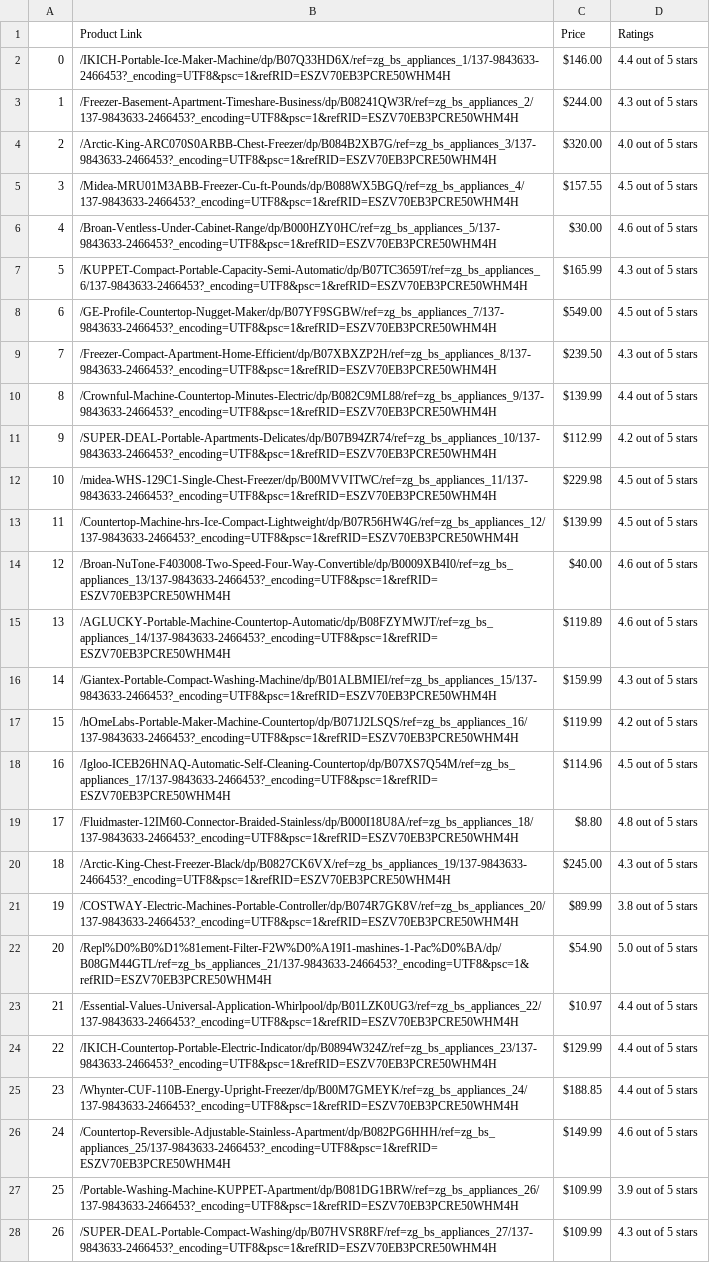
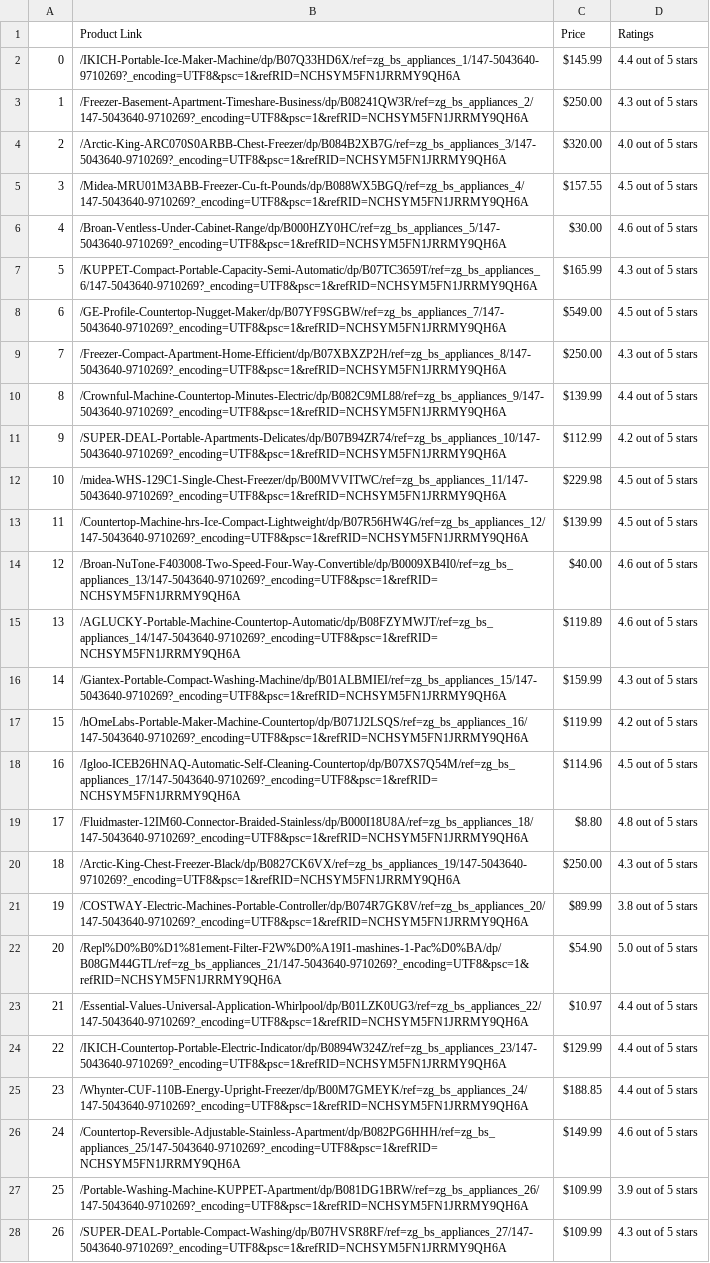
Before and after one commit to djzevenbergen/scraper-2, a CSV file: products.csv, drawn as a sheet; only a part is shown; the diff covers the shown part only; the diff names each change by its address in the sheet, - before the commit and + after, or states it on an @@ line.

```diff
--- a/products.csv
+++ b/products.csv
-B2 (Product Link): /IKICH-Portable-Ice-Maker-Machine/dp/B07Q33HD6X/ref=zg_bs_appliances_1/137-9843633-2466453?_encoding=UTF8&psc=1&refRID=ESZV70EB3PCRE50WHM4H
+B2 (Product Link): /IKICH-Portable-Ice-Maker-Machine/dp/B07Q33HD6X/ref=zg_bs_appliances_1/147-5043640-9710269?_encoding=UTF8&psc=1&refRID=NCHSYM5FN1JRRMY9QH6A
-C2 (Price): $146.00
+C2 (Price): $145.99
-B3 (Product Link): /Freezer-Basement-Apartment-Timeshare-Business/dp/B08241QW3R/ref=zg_bs_appliances_2/137-9843633-2466453?_encoding=UTF8&psc=1&refRID=ESZV70EB3PCRE50WHM4H
+B3 (Product Link): /Freezer-Basement-Apartment-Timeshare-Business/dp/B08241QW3R/ref=zg_bs_appliances_2/147-5043640-9710269?_encoding=UTF8&psc=1&refRID=NCHSYM5FN1JRRMY9QH6A
-C3 (Price): $244.00
+C3 (Price): $250.00
-B4 (Product Link): /Arctic-King-ARC070S0ARBB-Chest-Freezer/dp/B084B2XB7G/ref=zg_bs_appliances_3/137-9843633-2466453?_encoding=UTF8&psc=1&refRID=ESZV70EB3PCRE50WHM4H
+B4 (Product Link): /Arctic-King-ARC070S0ARBB-Chest-Freezer/dp/B084B2XB7G/ref=zg_bs_appliances_3/147-5043640-9710269?_encoding=UTF8&psc=1&refRID=NCHSYM5FN1JRRMY9QH6A
-B5 (Product Link): /Midea-MRU01M3ABB-Freezer-Cu-ft-Pounds/dp/B088WX5BGQ/ref=zg_bs_appliances_4/137-9843633-2466453?_encoding=UTF8&psc=1&refRID=ESZV70EB3PCRE50WHM4H
+B5 (Product Link): /Midea-MRU01M3ABB-Freezer-Cu-ft-Pounds/dp/B088WX5BGQ/ref=zg_bs_appliances_4/147-5043640-9710269?_encoding=UTF8&psc=1&refRID=NCHSYM5FN1JRRMY9QH6A
-B6 (Product Link): /Broan-Ventless-Under-Cabinet-Range/dp/B000HZY0HC/ref=zg_bs_appliances_5/137-9843633-2466453?_encoding=UTF8&psc=1&refRID=ESZV70EB3PCRE50WHM4H
+B6 (Product Link): /Broan-Ventless-Under-Cabinet-Range/dp/B000HZY0HC/ref=zg_bs_appliances_5/147-5043640-9710269?_encoding=UTF8&psc=1&refRID=NCHSYM5FN1JRRMY9QH6A
-B7 (Product Link): /KUPPET-Compact-Portable-Capacity-Semi-Automatic/dp/B07TC3659T/ref=zg_bs_appliances_6/137-9843633-2466453?_encoding=UTF8&psc=1&refRID=ESZV70EB3PCRE50WHM4H
+B7 (Product Link): /KUPPET-Compact-Portable-Capacity-Semi-Automatic/dp/B07TC3659T/ref=zg_bs_appliances_6/147-5043640-9710269?_encoding=UTF8&psc=1&refRID=NCHSYM5FN1JRRMY9QH6A
-B8 (Product Link): /GE-Profile-Countertop-Nugget-Maker/dp/B07YF9SGBW/ref=zg_bs_appliances_7/137-9843633-2466453?_encoding=UTF8&psc=1&refRID=ESZV70EB3PCRE50WHM4H
+B8 (Product Link): /GE-Profile-Countertop-Nugget-Maker/dp/B07YF9SGBW/ref=zg_bs_appliances_7/147-5043640-9710269?_encoding=UTF8&psc=1&refRID=NCHSYM5FN1JRRMY9QH6A
-B9 (Product Link): /Freezer-Compact-Apartment-Home-Efficient/dp/B07XBXZP2H/ref=zg_bs_appliances_8/137-9843633-2466453?_encoding=UTF8&psc=1&refRID=ESZV70EB3PCRE50WHM4H
+B9 (Product Link): /Freezer-Compact-Apartment-Home-Efficient/dp/B07XBXZP2H/ref=zg_bs_appliances_8/147-5043640-9710269?_encoding=UTF8&psc=1&refRID=NCHSYM5FN1JRRMY9QH6A
-C9 (Price): $239.50
+C9 (Price): $250.00
-B10 (Product Link): /Crownful-Machine-Countertop-Minutes-Electric/dp/B082C9ML88/ref=zg_bs_appliances_9/137-9843633-2466453?_encoding=UTF8&psc=1&refRID=ESZV70EB3PCRE50WHM4H
+B10 (Product Link): /Crownful-Machine-Countertop-Minutes-Electric/dp/B082C9ML88/ref=zg_bs_appliances_9/147-5043640-9710269?_encoding=UTF8&psc=1&refRID=NCHSYM5FN1JRRMY9QH6A
-B11 (Product Link): /SUPER-DEAL-Portable-Apartments-Delicates/dp/B07B94ZR74/ref=zg_bs_appliances_10/137-9843633-2466453?_encoding=UTF8&psc=1&refRID=ESZV70EB3PCRE50WHM4H
+B11 (Product Link): /SUPER-DEAL-Portable-Apartments-Delicates/dp/B07B94ZR74/ref=zg_bs_appliances_10/147-5043640-9710269?_encoding=UTF8&psc=1&refRID=NCHSYM5FN1JRRMY9QH6A
-B12 (Product Link): /midea-WHS-129C1-Single-Chest-Freezer/dp/B00MVVITWC/ref=zg_bs_appliances_11/137-9843633-2466453?_encoding=UTF8&psc=1&refRID=ESZV70EB3PCRE50WHM4H
+B12 (Product Link): /midea-WHS-129C1-Single-Chest-Freezer/dp/B00MVVITWC/ref=zg_bs_appliances_11/147-5043640-9710269?_encoding=UTF8&psc=1&refRID=NCHSYM5FN1JRRMY9QH6A
-B13 (Product Link): /Countertop-Machine-hrs-Ice-Compact-Lightweight/dp/B07R56HW4G/ref=zg_bs_appliances_12/137-9843633-2466453?_encoding=UTF8&psc=1&refRID=ESZV70EB3PCRE50WHM4H
+B13 (Product Link): /Countertop-Machine-hrs-Ice-Compact-Lightweight/dp/B07R56HW4G/ref=zg_bs_appliances_12/147-5043640-9710269?_encoding=UTF8&psc=1&refRID=NCHSYM5FN1JRRMY9QH6A
-B14 (Product Link): /Broan-NuTone-F403008-Two-Speed-Four-Way-Convertible/dp/B0009XB4I0/ref=zg_bs_appliances_13/137-9843633-2466453?_encoding=UTF8&psc=1&refRID=ESZV70EB3PCRE50WHM4H
+B14 (Product Link): /Broan-NuTone-F403008-Two-Speed-Four-Way-Convertible/dp/B0009XB4I0/ref=zg_bs_appliances_13/147-5043640-9710269?_encoding=UTF8&psc=1&refRID=NCHSYM5FN1JRRMY9QH6A
-B15 (Product Link): /AGLUCKY-Portable-Machine-Countertop-Automatic/dp/B08FZYMWJT/ref=zg_bs_appliances_14/137-9843633-2466453?_encoding=UTF8&psc=1&refRID=ESZV70EB3PCRE50WHM4H
+B15 (Product Link): /AGLUCKY-Portable-Machine-Countertop-Automatic/dp/B08FZYMWJT/ref=zg_bs_appliances_14/147-5043640-9710269?_encoding=UTF8&psc=1&refRID=NCHSYM5FN1JRRMY9QH6A
-B16 (Product Link): /Giantex-Portable-Compact-Washing-Machine/dp/B01ALBMIEI/ref=zg_bs_appliances_15/137-9843633-2466453?_encoding=UTF8&psc=1&refRID=ESZV70EB3PCRE50WHM4H
+B16 (Product Link): /Giantex-Portable-Compact-Washing-Machine/dp/B01ALBMIEI/ref=zg_bs_appliances_15/147-5043640-9710269?_encoding=UTF8&psc=1&refRID=NCHSYM5FN1JRRMY9QH6A
-B17 (Product Link): /hOmeLabs-Portable-Maker-Machine-Countertop/dp/B071J2LSQS/ref=zg_bs_appliances_16/137-9843633-2466453?_encoding=UTF8&psc=1&refRID=ESZV70EB3PCRE50WHM4H
+B17 (Product Link): /hOmeLabs-Portable-Maker-Machine-Countertop/dp/B071J2LSQS/ref=zg_bs_appliances_16/147-5043640-9710269?_encoding=UTF8&psc=1&refRID=NCHSYM5FN1JRRMY9QH6A
-B18 (Product Link): /Igloo-ICEB26HNAQ-Automatic-Self-Cleaning-Countertop/dp/B07XS7Q54M/ref=zg_bs_appliances_17/137-9843633-2466453?_encoding=UTF8&psc=1&refRID=ESZV70EB3PCRE50WHM4H
+B18 (Product Link): /Igloo-ICEB26HNAQ-Automatic-Self-Cleaning-Countertop/dp/B07XS7Q54M/ref=zg_bs_appliances_17/147-5043640-9710269?_encoding=UTF8&psc=1&refRID=NCHSYM5FN1JRRMY9QH6A
-B19 (Product Link): /Fluidmaster-12IM60-Connector-Braided-Stainless/dp/B000I18U8A/ref=zg_bs_appliances_18/137-9843633-2466453?_encoding=UTF8&psc=1&refRID=ESZV70EB3PCRE50WHM4H
+B19 (Product Link): /Fluidmaster-12IM60-Connector-Braided-Stainless/dp/B000I18U8A/ref=zg_bs_appliances_18/147-5043640-9710269?_encoding=UTF8&psc=1&refRID=NCHSYM5FN1JRRMY9QH6A
-B20 (Product Link): /Arctic-King-Chest-Freezer-Black/dp/B0827CK6VX/ref=zg_bs_appliances_19/137-9843633-2466453?_encoding=UTF8&psc=1&refRID=ESZV70EB3PCRE50WHM4H
+B20 (Product Link): /Arctic-King-Chest-Freezer-Black/dp/B0827CK6VX/ref=zg_bs_appliances_19/147-5043640-9710269?_encoding=UTF8&psc=1&refRID=NCHSYM5FN1JRRMY9QH6A
-C20 (Price): $245.00
+C20 (Price): $250.00
-B21 (Product Link): /COSTWAY-Electric-Machines-Portable-Controller/dp/B074R7GK8V/ref=zg_bs_appliances_20/137-9843633-2466453?_encoding=UTF8&psc=1&refRID=ESZV70EB3PCRE50WHM4H
+B21 (Product Link): /COSTWAY-Electric-Machines-Portable-Controller/dp/B074R7GK8V/ref=zg_bs_appliances_20/147-5043640-9710269?_encoding=UTF8&psc=1&refRID=NCHSYM5FN1JRRMY9QH6A
-B22 (Product Link): /Repl%D0%B0%D1%81ement-Filter-F2W%D0%A19I1-mashines-1-Pac%D0%BA/dp/B08GM44GTL/ref=zg_bs_appliances_21/137-9843633-2466453?_encoding=UTF8&psc=1&refRID=ESZV70EB3PCRE50WHM4H
+B22 (Product Link): /Repl%D0%B0%D1%81ement-Filter-F2W%D0%A19I1-mashines-1-Pac%D0%BA/dp/B08GM44GTL/ref=zg_bs_appliances_21/147-5043640-9710269?_encoding=UTF8&psc=1&refRID=NCHSYM5FN1JRRMY9QH6A
-B23 (Product Link): /Essential-Values-Universal-Application-Whirlpool/dp/B01LZK0UG3/ref=zg_bs_appliances_22/137-9843633-2466453?_encoding=UTF8&psc=1&refRID=ESZV70EB3PCRE50WHM4H
+B23 (Product Link): /Essential-Values-Universal-Application-Whirlpool/dp/B01LZK0UG3/ref=zg_bs_appliances_22/147-5043640-9710269?_encoding=UTF8&psc=1&refRID=NCHSYM5FN1JRRMY9QH6A
-B24 (Product Link): /IKICH-Countertop-Portable-Electric-Indicator/dp/B0894W324Z/ref=zg_bs_appliances_23/137-9843633-2466453?_encoding=UTF8&psc=1&refRID=ESZV70EB3PCRE50WHM4H
+B24 (Product Link): /IKICH-Countertop-Portable-Electric-Indicator/dp/B0894W324Z/ref=zg_bs_appliances_23/147-5043640-9710269?_encoding=UTF8&psc=1&refRID=NCHSYM5FN1JRRMY9QH6A
-B25 (Product Link): /Whynter-CUF-110B-Energy-Upright-Freezer/dp/B00M7GMEYK/ref=zg_bs_appliances_24/137-9843633-2466453?_encoding=UTF8&psc=1&refRID=ESZV70EB3PCRE50WHM4H
+B25 (Product Link): /Whynter-CUF-110B-Energy-Upright-Freezer/dp/B00M7GMEYK/ref=zg_bs_appliances_24/147-5043640-9710269?_encoding=UTF8&psc=1&refRID=NCHSYM5FN1JRRMY9QH6A
-B26 (Product Link): /Countertop-Reversible-Adjustable-Stainless-Apartment/dp/B082PG6HHH/ref=zg_bs_appliances_25/137-9843633-2466453?_encoding=UTF8&psc=1&refRID=ESZV70EB3PCRE50WHM4H
+B26 (Product Link): /Countertop-Reversible-Adjustable-Stainless-Apartment/dp/B082PG6HHH/ref=zg_bs_appliances_25/147-5043640-9710269?_encoding=UTF8&psc=1&refRID=NCHSYM5FN1JRRMY9QH6A
-B27 (Product Link): /Portable-Washing-Machine-KUPPET-Apartment/dp/B081DG1BRW/ref=zg_bs_appliances_26/137-9843633-2466453?_encoding=UTF8&psc=1&refRID=ESZV70EB3PCRE50WHM4H
+B27 (Product Link): /Portable-Washing-Machine-KUPPET-Apartment/dp/B081DG1BRW/ref=zg_bs_appliances_26/147-5043640-9710269?_encoding=UTF8&psc=1&refRID=NCHSYM5FN1JRRMY9QH6A
-B28 (Product Link): /SUPER-DEAL-Portable-Compact-Washing/dp/B07HVSR8RF/ref=zg_bs_appliances_27/137-9843633-2466453?_encoding=UTF8&psc=1&refRID=ESZV70EB3PCRE50WHM4H
+B28 (Product Link): /SUPER-DEAL-Portable-Compact-Washing/dp/B07HVSR8RF/ref=zg_bs_appliances_27/147-5043640-9710269?_encoding=UTF8&psc=1&refRID=NCHSYM5FN1JRRMY9QH6A
```
Also changed, not shown: 24 edited cells elsewhere in this file, 6 other files.
